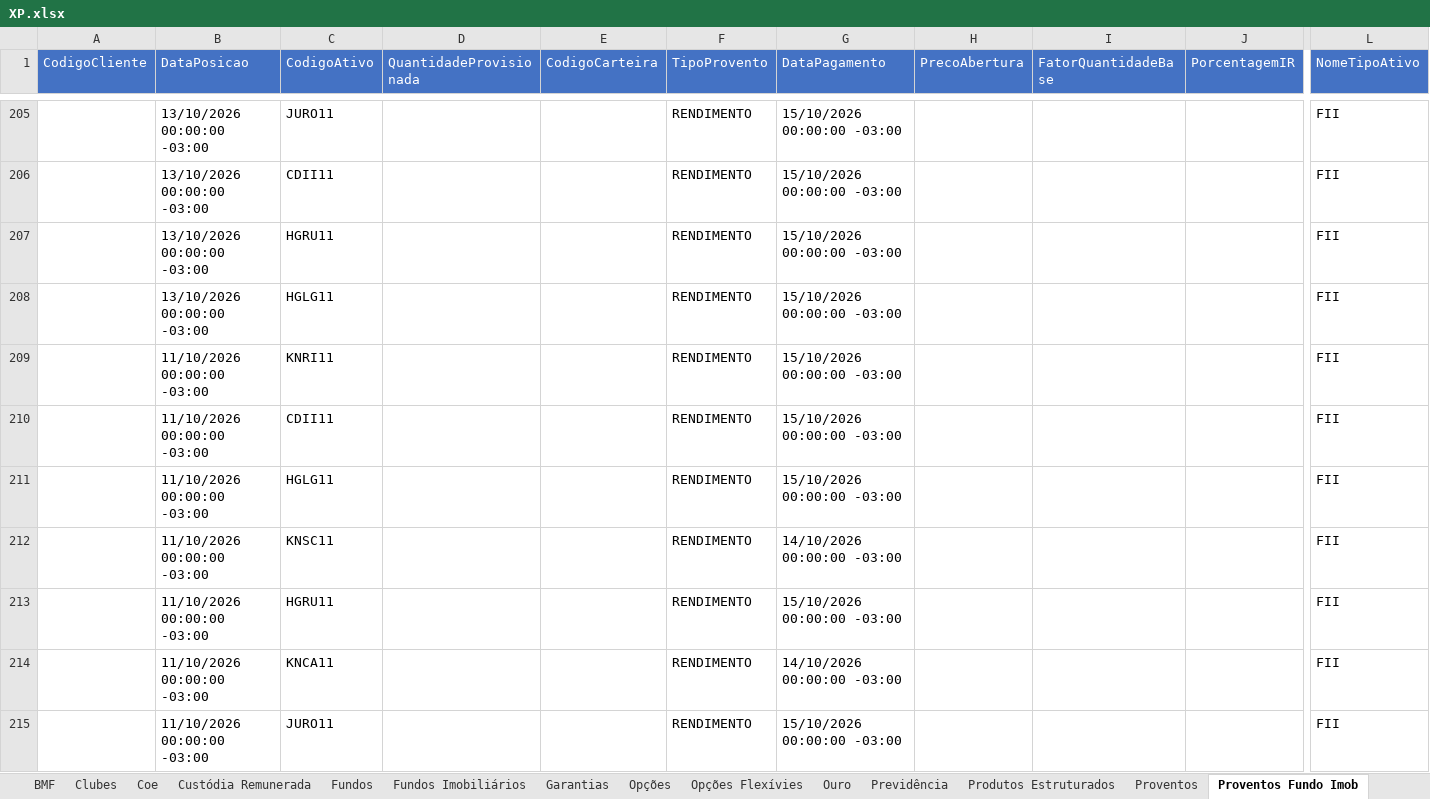
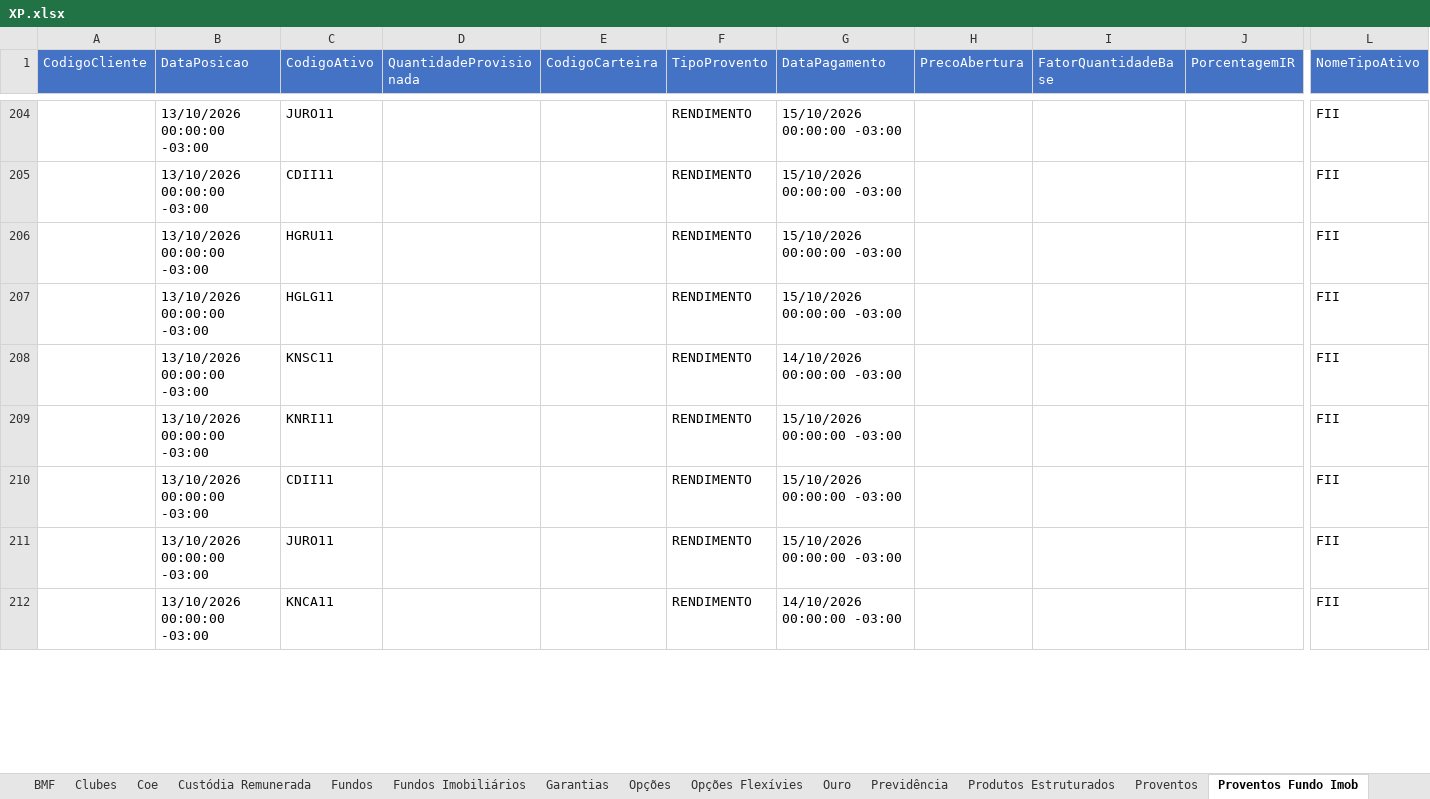
Before and after one commit to AloacaoMWealth/alocationmwealth, an Excel workbook: posicoes/XP.xlsx, sheet Proventos Fundo Imob, drawn as a sheet; only a part is shown, gaps mark what is left out; values as stored, in another font and other column widths than the file's, no borders; removed rows and columns are numbered as before the commit, all else as after; rows hold the shown columns only; the diff covers the shown part only; the diff names each change by its address in the sheet, - before the commit and + after, or states it on an @@ line.

```diff
--- a/posicoes/XP.xlsx (sheet Proventos Fundo Imob)
+++ b/posicoes/XP.xlsx (sheet Proventos Fundo Imob)
+row 208:  | 13/10/2026 00:00:00 -03:00 | KNSC11 |  |  | RENDIMENTO | 14/10/2026 00:00:00 -03:00 |  |  |  | FII
-B209:B210 (DataPosicao): 11/10/2026 00:00:00 -03:00
+B209:B210 (DataPosicao): 13/10/2026 00:00:00 -03:00
-row 211:  | 11/10/2026 00:00:00 -03:00 | HGLG11 |  |  | RENDIMENTO | 15/10/2026 00:00:00 -03:00 |  |  |  | FII
-row 212:  | 11/10/2026 00:00:00 -03:00 | KNSC11 |  |  | RENDIMENTO | 14/10/2026 00:00:00 -03:00 |  |  |  | FII
-B211:B212 (DataPosicao): 11/10/2026 00:00:00 -03:00
+B211:B212 (DataPosicao): 13/10/2026 00:00:00 -03:00
-C211 (CodigoAtivo): HGRU11
+C211 (CodigoAtivo): JURO11
-row 215:  | 11/10/2026 00:00:00 -03:00 | JURO11 |  |  | RENDIMENTO | 15/10/2026 00:00:00 -03:00 |  |  |  | FII
```
Also changed, not shown: 2 removed rows, 11 moved rows and 29 edited cells elsewhere in this sheet, sheet Fundos, sheet Financeiro, sheet Tesouro Direto, sheet Fundos Imobiliários, sheet Ações, sheet Renda Fixa, 3 more sheets.
